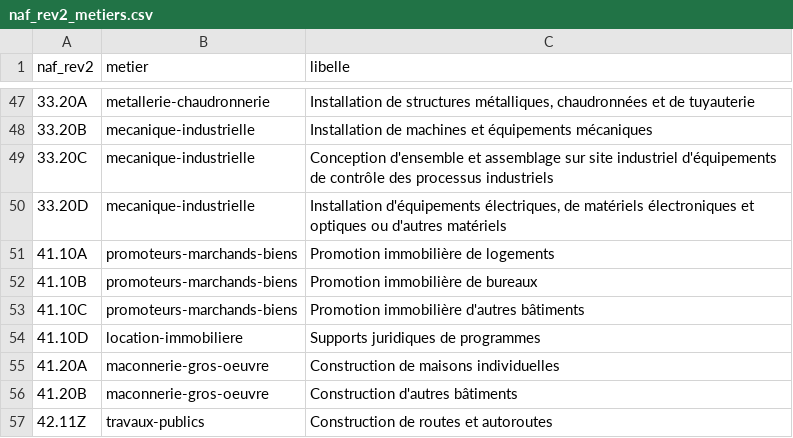
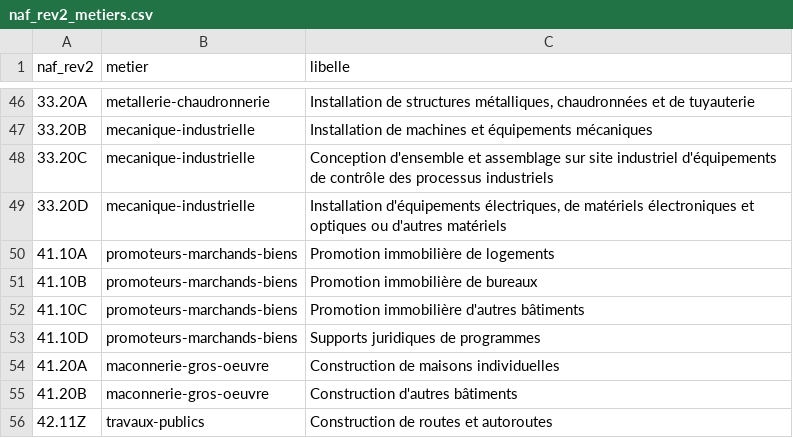
Before and after one commit to will383842/axion-crm-pro, a CSV file: backend/resources/referentiels/naf_rev2_metiers.csv, drawn as a sheet; only a part is shown, gaps mark what is left out; the diff covers the shown part only.

```diff
--- a/backend/resources/referentiels/naf_rev2_metiers.csv
+++ b/backend/resources/referentiels/naf_rev2_metiers.csv
@@ -53,3 +52,3 @@ naf_rev2,metier,libelle
 41.10C,promoteurs-marchands-biens,Promotion immobilière d'autres bâtiments
-41.10D,location-immobiliere,Supports juridiques de programmes
+41.10D,promoteurs-marchands-biens,Supports juridiques de programmes
 41.20A,maconnerie-gros-oeuvre,Construction de maisons individuelles
```
Also changed, not shown: 1 added row, 11 removed rows and 6 edited cells elsewhere in this file, backend/resources/referentiels/metiers.csv, 11 other files.
